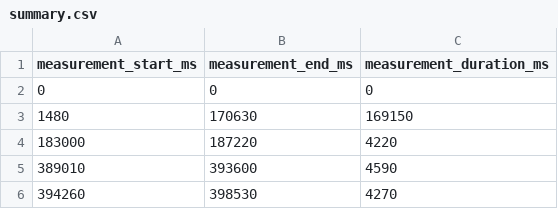
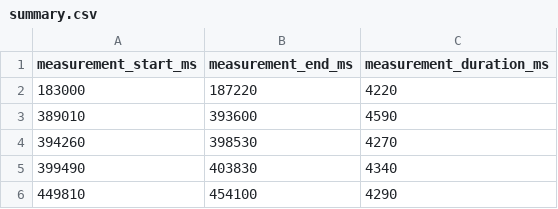
Before and after one commit to FilippoChristen/Langzeitmessung_Experiment, a CSV file: Langzeitmessung_Skript/summary.csv, drawn as a sheet; only a part is shown; the shorter side is filled out with more unchanged rows; the diff names each change by its address in the sheet, - before the commit and + after, or states it on an @@ line.

```diff
--- a/Langzeitmessung_Skript/summary.csv
+++ b/Langzeitmessung_Skript/summary.csv
-row 2: 0 | 0 | 0
-row 3: 1480 | 170630 | 169150
```
Also changed, not shown: 3 other files.
